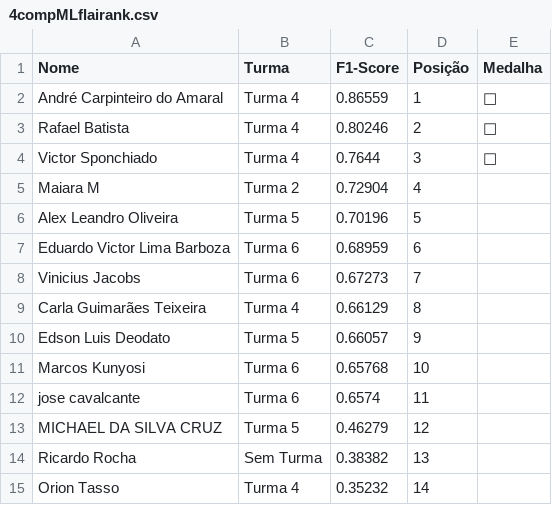
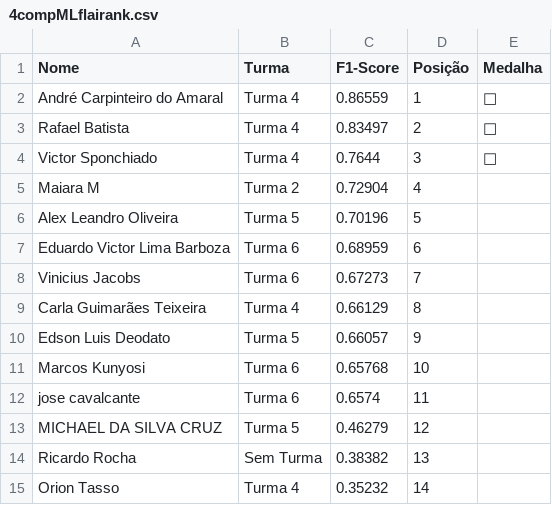
Before and after one commit to gitflai/ranking, a CSV file: 4compMLflairank.csv, drawn as a sheet.

```diff
--- a/4compMLflairank.csv
+++ b/4compMLflairank.csv
@@ -2,3 +2,3 @@ Nome,Turma,F1-Score,Posição,Medalha
 André Carpinteiro do Amaral,Turma 4,0.86559,1,🥇
-Rafael Batista,Turma 4,0.80246,2,🥈
+Rafael Batista,Turma 4,0.83497,2,🥈
 Victor Sponchiado,Turma 4,0.7644,3,🥉
```
Also changed, not shown: 4compMLflai.csv.
